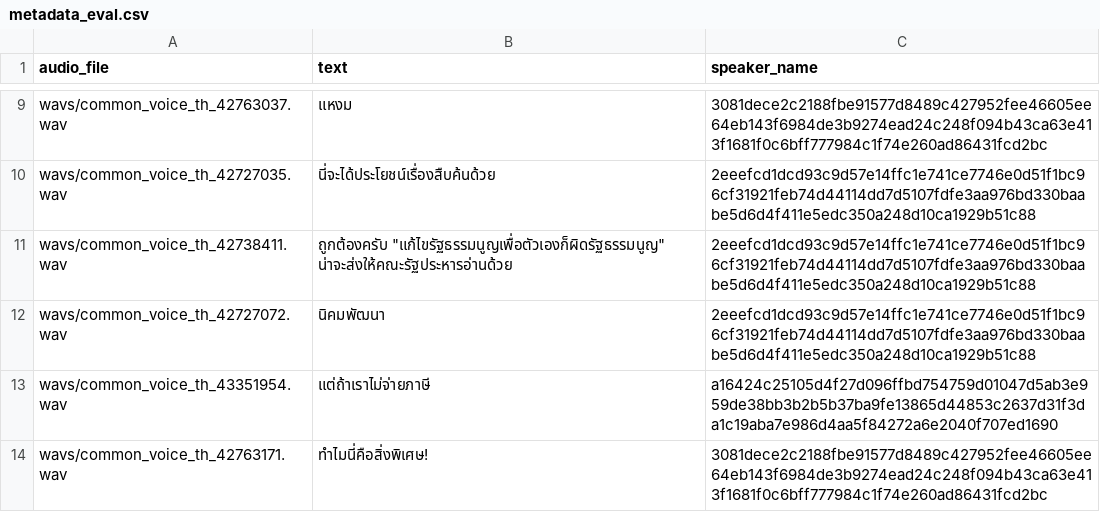
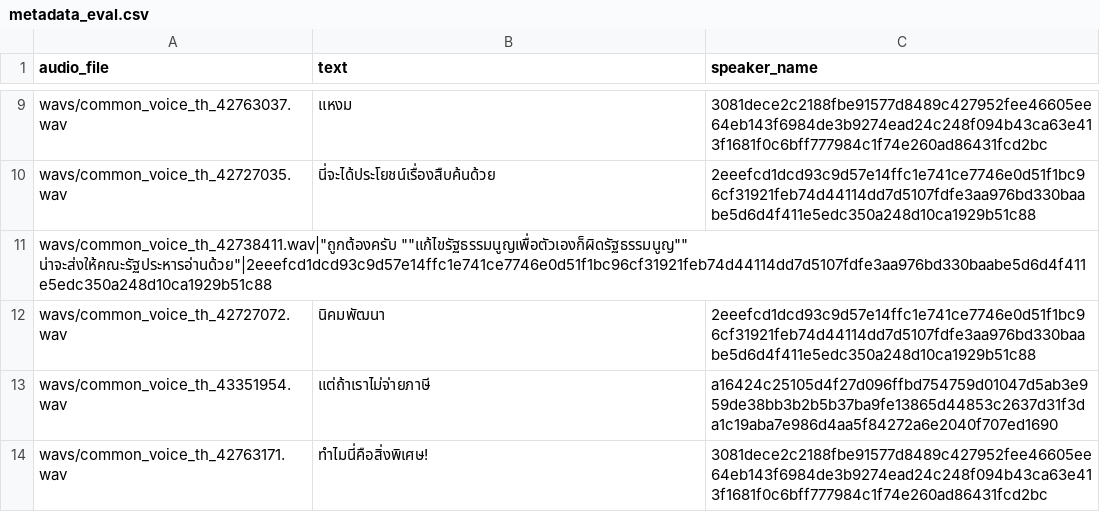
Before and after one commit to ThiraphongmZOZ/train, a CSV file: metadata_eval.csv, drawn as a sheet; only a part is shown, gaps mark what is left out; removed rows and columns are numbered as before the commit, all else as after; the diff names each change by its address in the sheet, - before the commit and + after, or states it on an @@ line.

```diff
--- a/metadata_eval.csv
+++ b/metadata_eval.csv
-row 11: wavs/common_voice_th_42738411.wav | ถูกต้องครับ "แก้ไขรัฐธรรมนูญเพื่อตัวเองก็ผิดรัฐธรรมนูญ" น่าจะส่งให้คณะรัฐประหารอ่านด้วย | 2eeefcd1dcd93c9d57e14ffc1e741ce7746e0d51f1bc96cf31921feb74d44114dd7d5107fdfe3aa976bd330baabe5d6d4f411e5edc350a248d10ca1929b51c88
+row 11: wavs/common_voice_th_42738411.wav|"ถูกต้องครับ ""แก้ไขรัฐธรรมนูญเพื่อตัวเองก็ผิดรัฐธรรมนูญ"" น่าจะส่งให้คณะรัฐประหารอ่านด้วย"|2eeefcd1dcd93c9d57e14ffc1e741ce7746e0d51f1bc96cf31921feb74d44114dd7d5107fdfe3aa976bd330baabe5d6d4f411e5edc350a248d10ca1929b51c88
```
Also changed, not shown: metadata_train.csv, 46 other files.
